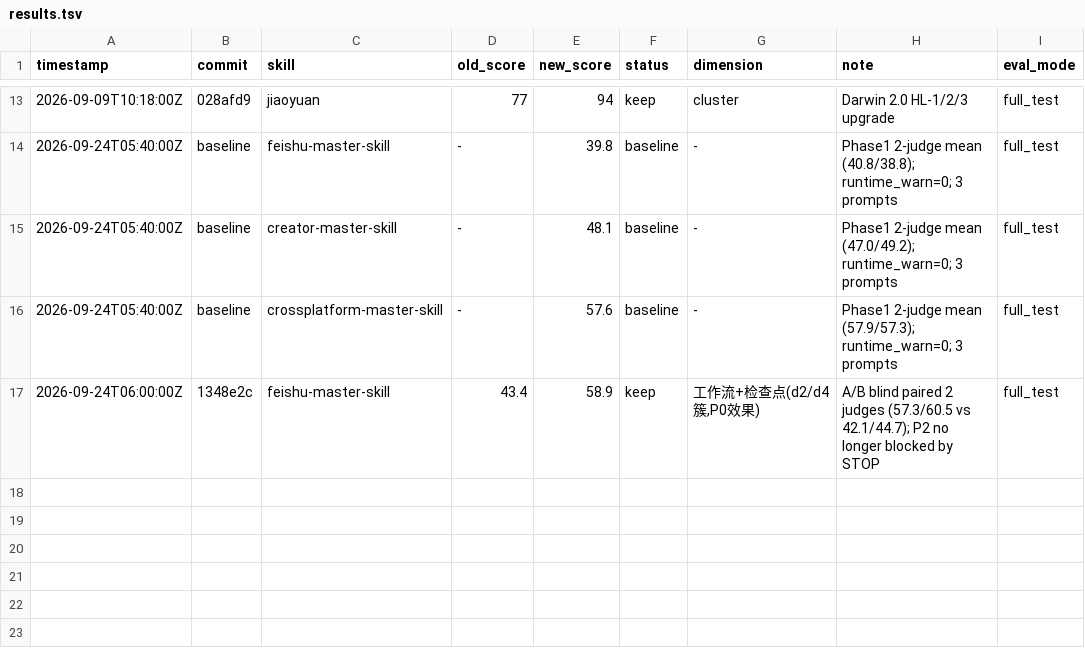
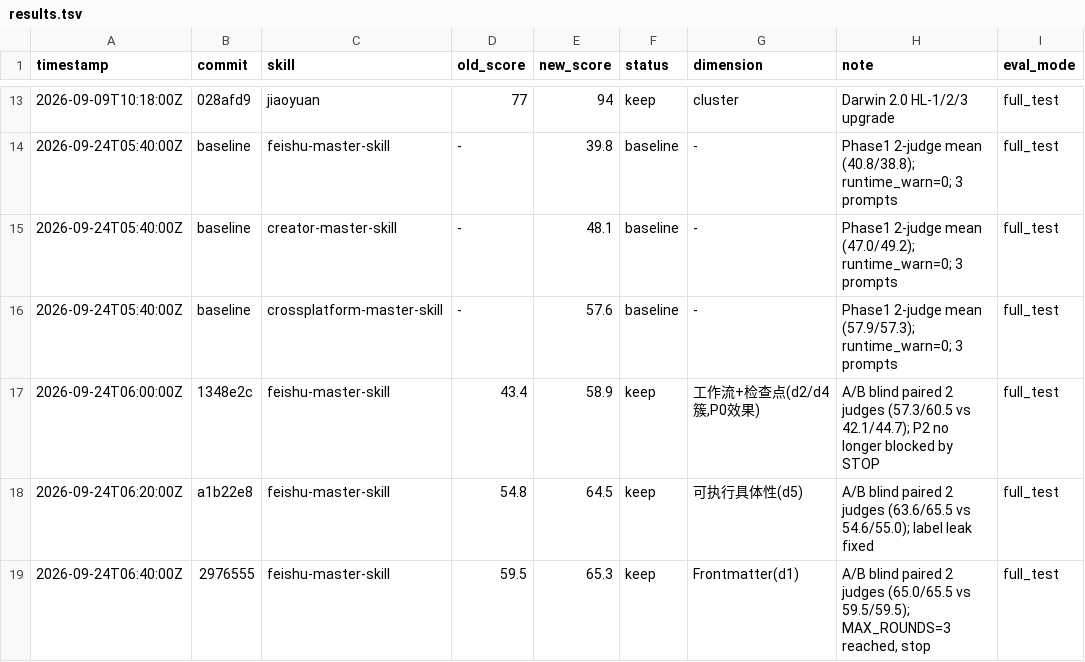
Before and after one commit to lushouhei/lushouhei-skills, a TSV file: darwin-skill/results.tsv, drawn as a sheet; only a part is shown, gaps mark what is left out; the diff names each change by its address in the sheet, - before the commit and + after, or states it on an @@ line.

```diff
--- a/darwin-skill/results.tsv
+++ b/darwin-skill/results.tsv
+row 18: 2026-09-24T06:20:00Z | a1b22e8 | feishu-master-skill | 54.8 | 64.5 | keep | 可执行具体性(d5) | A/B blind paired 2 judges (63.6/65.5 vs 54.6/55.0); label leak fixed | full_test
+row 19: 2026-09-24T06:40:00Z | 2976555 | feishu-master-skill | 59.5 | 65.3 | keep | Frontmatter(d1) | A/B blind paired 2 judges (65.0/65.5 vs 59.5/59.5); MAX_ROUNDS=3 reached, stop | full_test
```
